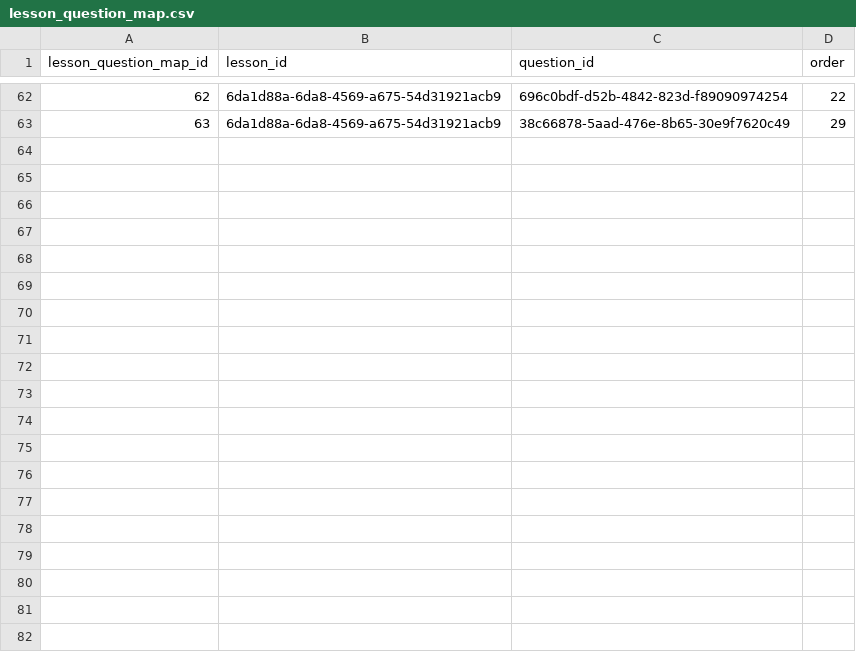
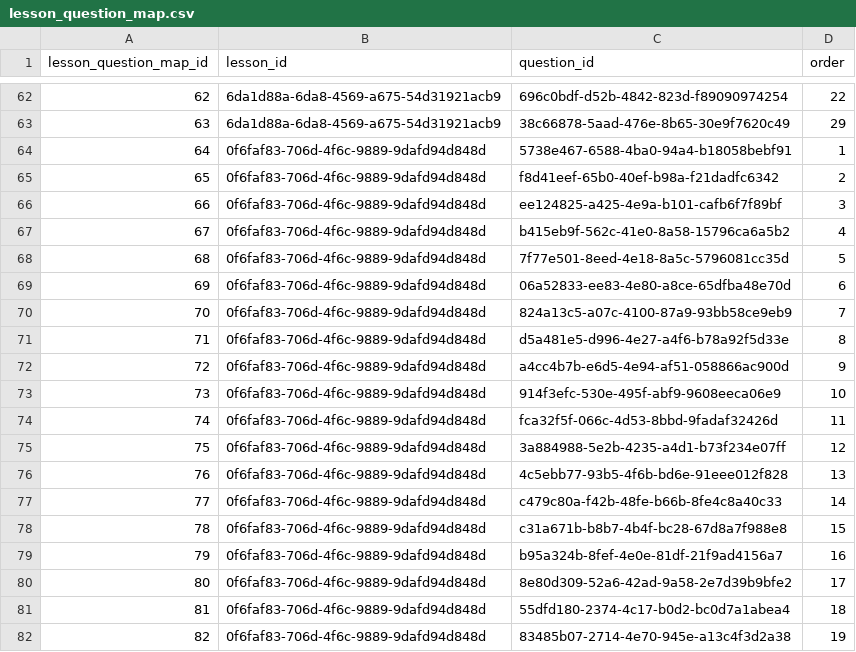
Before and after one commit to actamayev/lever-labs-server, a CSV file: src/db-seed-data/lesson_question_map.csv, drawn as a sheet; only a part is shown, gaps mark what is left out; the diff covers the shown part only.

Commit message:
Questions for class (#115)
* Add first block

* Qeustion 2

* Q3

* Q4

* Q5

* Q6

* Q7

* mc1

* Q1

* Q2

* Update lesson_question_map.csv

* Q3

* Q4

* Q5

* q6

* q7

* mc2

* q1

* q2

* q3

* q4

* a5

* q6

* q7

* mc3

* Update fill_in_the_blank.json

* q1

* q2

* q3

* q5

* q6

* mc4

* q1

* q2

* q7

* mc5

* seed fixes

* Change uuid

* Update delete-orphaned-records.ts

* Remove question, fix other question

* Update function_to_block_answer_choice.csv

* Update block_to_function_answer_choice.csv

* Update coding_block.json

* Update block_to_function_answer_choice.csv

* Update block_to_function_answer_choice.csv

* Remove unused questio

* Revise questions

* Update coding_block.json

* Update aws.txt

```diff
--- a/src/db-seed-data/lesson_question_map.csv
+++ b/src/db-seed-data/lesson_question_map.csv
@@ -63 +63,20 @@ lesson_question_map_id ,lesson_id                            ,question_id
                     63 ,6da1d88a-6da8-4569-a675-54d31921acb9 ,38c66878-5aad-476e-8b65-30e9f7620c49 ,   29
+                    64 ,0f6faf83-706d-4f6c-9889-9dafd94d848d ,5738e467-6588-4ba0-94a4-b18058bebf91 ,    1
+                    65 ,0f6faf83-706d-4f6c-9889-9dafd94d848d ,f8d41eef-65b0-40ef-b98a-f21dadfc6342 ,    2
+                    66 ,0f6faf83-706d-4f6c-9889-9dafd94d848d ,ee124825-a425-4e9a-b101-cafb6f7f89bf ,    3
+                    67 ,0f6faf83-706d-4f6c-9889-9dafd94d848d ,b415eb9f-562c-41e0-8a58-15796ca6a5b2 ,    4
+                    68 ,0f6faf83-706d-4f6c-9889-9dafd94d848d ,7f77e501-8eed-4e18-8a5c-5796081cc35d ,    5
+                    69 ,0f6faf83-706d-4f6c-9889-9dafd94d848d ,06a52833-ee83-4e80-a8ce-65dfba48e70d ,    6
+                    70 ,0f6faf83-706d-4f6c-9889-9dafd94d848d ,824a13c5-a07c-4100-87a9-93bb58ce9eb9 ,    7
+                    71 ,0f6faf83-706d-4f6c-9889-9dafd94d848d ,d5a481e5-d996-4e27-a4f6-b78a92f5d33e ,    8
+                    72 ,0f6faf83-706d-4f6c-9889-9dafd94d848d ,a4cc4b7b-e6d5-4e94-af51-058866ac900d ,    9
+                    73 ,0f6faf83-706d-4f6c-9889-9dafd94d848d ,914f3efc-530e-495f-abf9-9608eeca06e9 ,   10
+                    74 ,0f6faf83-706d-4f6c-9889-9dafd94d848d ,fca32f5f-066c-4d53-8bbd-9fadaf32426d ,   11
+                    75 ,0f6faf83-706d-4f6c-9889-9dafd94d848d ,3a884988-5e2b-4235-a4d1-b73f234e07ff ,   12
+                    76 ,0f6faf83-706d-4f6c-9889-9dafd94d848d ,4c5ebb77-93b5-4f6b-bd6e-91eee012f828 ,   13
+                    77 ,0f6faf83-706d-4f6c-9889-9dafd94d848d ,c479c80a-f42b-48fe-b66b-8fe4c8a40c33 ,   14
+                    78 ,0f6faf83-706d-4f6c-9889-9dafd94d848d ,c31a671b-b8b7-4b4f-bc28-67d8a7f988e8 ,   15
+                    79 ,0f6faf83-706d-4f6c-9889-9dafd94d848d ,b95a324b-8fef-4e0e-81df-21f9ad4156a7 ,   16
+                    80 ,0f6faf83-706d-4f6c-9889-9dafd94d848d ,8e80d309-52a6-42ad-9a58-2e7d39b9bfe2 ,   17
+                    81 ,0f6faf83-706d-4f6c-9889-9dafd94d848d ,55dfd180-2374-4c17-b0d2-bc0d7a1abea4 ,   18
+                    82 ,0f6faf83-706d-4f6c-9889-9dafd94d848d ,83485b07-2714-4e70-945e-a13c4f3d2a38 ,   19
```
Also changed, not shown: 12 added rows elsewhere in this file, src/db-seed-data/block_name.csv, src/db-seed-data/block_to_function_flashcard.csv, 16 other files.
